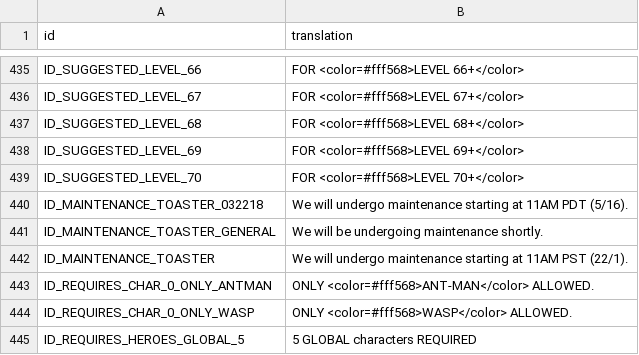
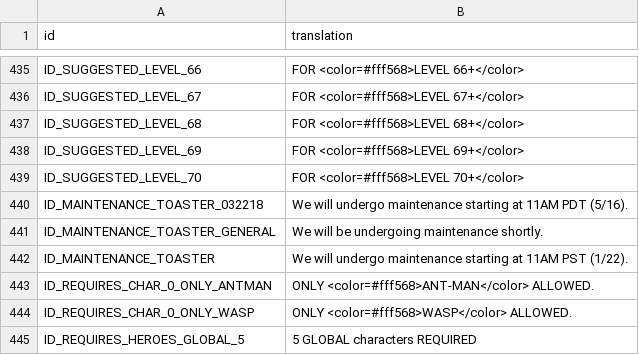
Before and after one commit to knight2269/msf, a CSV file: Config/m3localization/system.csv, drawn as a sheet; only a part is shown, gaps mark what is left out.

```diff
--- a/Config/m3localization/system.csv
+++ b/Config/m3localization/system.csv
@@ -441,3 +441,3 @@ ID_MAINTENANCE_TOASTER_032218,We will undergo maintenance starting at 11AM PDT (
 ID_MAINTENANCE_TOASTER_GENERAL,We will be undergoing maintenance shortly.
-ID_MAINTENANCE_TOASTER,We will undergo maintenance starting at 11AM PST (22/1).
+ID_MAINTENANCE_TOASTER,We will undergo maintenance starting at 11AM PST (1/22).
 ID_REQUIRES_CHAR_0_ONLY_ANTMAN,ONLY <color=#fff568>ANT-MAN</color> ALLOWED.
```
Also changed, not shown: Config/m3localization/motd.csv, 17 other files.
